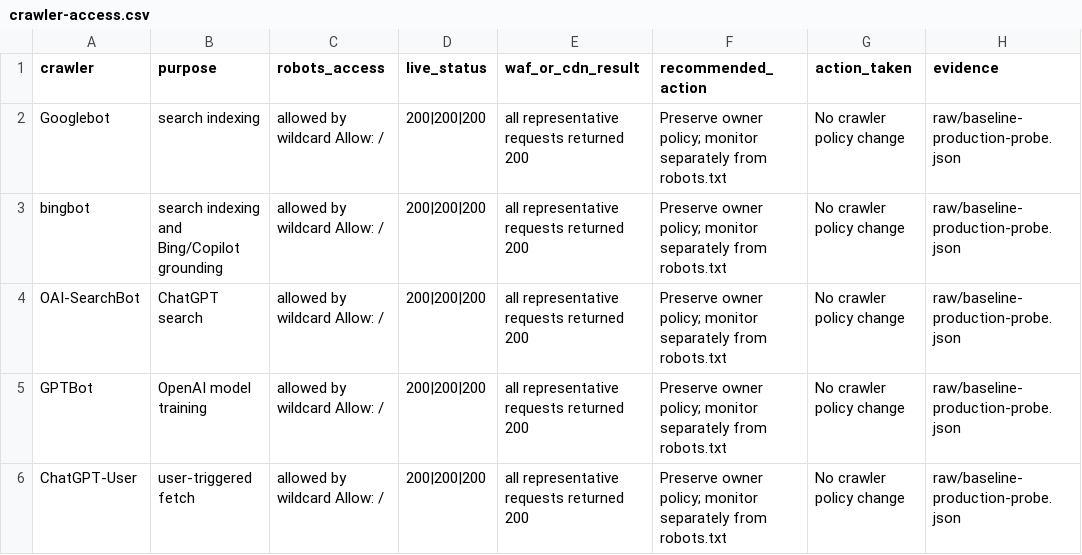
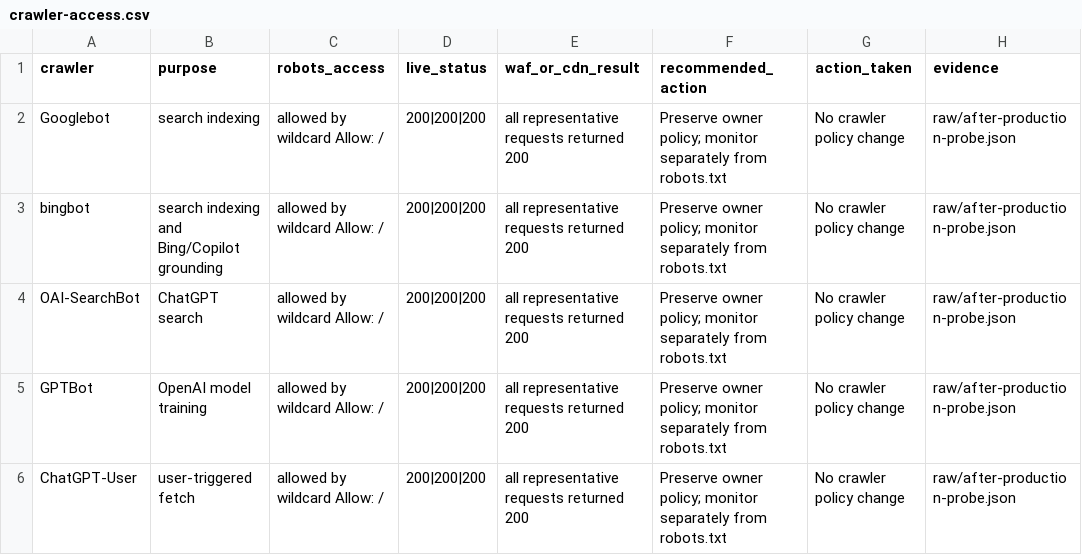
Before and after one commit to robertdevore/prompts.robertdevore.com, a CSV file: seo-audit/2026-08-10/crawler-access.csv, drawn as a sheet.

```diff
--- a/seo-audit/2026-08-10/crawler-access.csv
+++ b/seo-audit/2026-08-10/crawler-access.csv
@@ -1,6 +1,6 @@
 crawler,purpose,robots_access,live_status,waf_or_cdn_result,recommended_action,action_taken,evidence
-Googlebot,search indexing,allowed by wildcard Allow: /,200|200|200,all representative requests returned 200,Preserve owner policy; monitor separately from robots.txt,No crawler policy change,raw/baseline-production-probe.json
-bingbot,search indexing and Bing/Copilot grounding,allowed by wildcard Allow: /,200|200|200,all representative requests returned 200,Preserve owner policy; monitor separately from robots.txt,No crawler policy change,raw/baseline-production-probe.json
-OAI-SearchBot,ChatGPT search,allowed by wildcard Allow: /,200|200|200,all representative requests returned 200,Preserve owner policy; monitor separately from robots.txt,No crawler policy change,raw/baseline-production-probe.json
-GPTBot,OpenAI model training,allowed by wildcard Allow: /,200|200|200,all representative requests returned 200,Preserve owner policy; monitor separately from robots.txt,No crawler policy change,raw/baseline-production-probe.json
-ChatGPT-User,user-triggered fetch,allowed by wildcard Allow: /,200|200|200,all representative requests returned 200,Preserve owner policy; monitor separately from robots.txt,No crawler policy change,raw/baseline-production-probe.json
+Googlebot,search indexing,allowed by wildcard Allow: /,200|200|200,all representative requests returned 200,Preserve owner policy; monitor separately from robots.txt,No crawler policy change,raw/after-production-probe.json
+bingbot,search indexing and Bing/Copilot grounding,allowed by wildcard Allow: /,200|200|200,all representative requests returned 200,Preserve owner policy; monitor separately from robots.txt,No crawler policy change,raw/after-production-probe.json
+OAI-SearchBot,ChatGPT search,allowed by wildcard Allow: /,200|200|200,all representative requests returned 200,Preserve owner policy; monitor separately from robots.txt,No crawler policy change,raw/after-production-probe.json
+GPTBot,OpenAI model training,allowed by wildcard Allow: /,200|200|200,all representative requests returned 200,Preserve owner policy; monitor separately from robots.txt,No crawler policy change,raw/after-production-probe.json
+ChatGPT-User,user-triggered fetch,allowed by wildcard Allow: /,200|200|200,all representative requests returned 200,Preserve owner policy; monitor separately from robots.txt,No crawler policy change,raw/after-production-probe.json
```
Also changed, not shown: seo-audit/2026-08-10/external-links.csv, seo-audit/2026-08-10/image-audit.csv, 25 other files.
